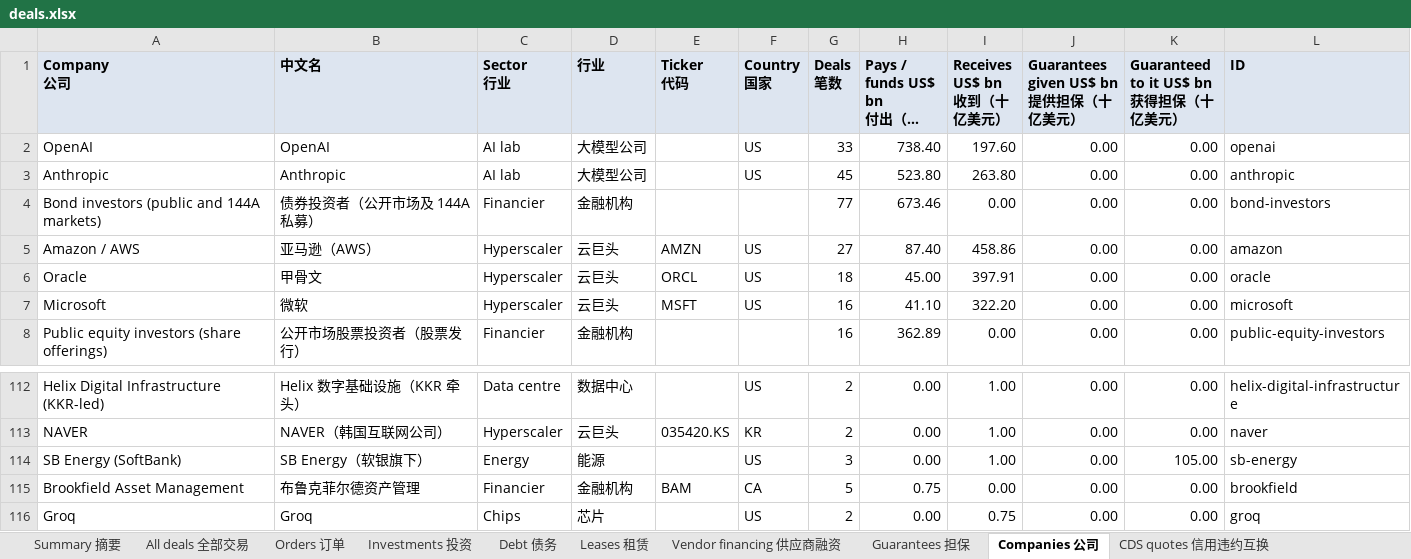
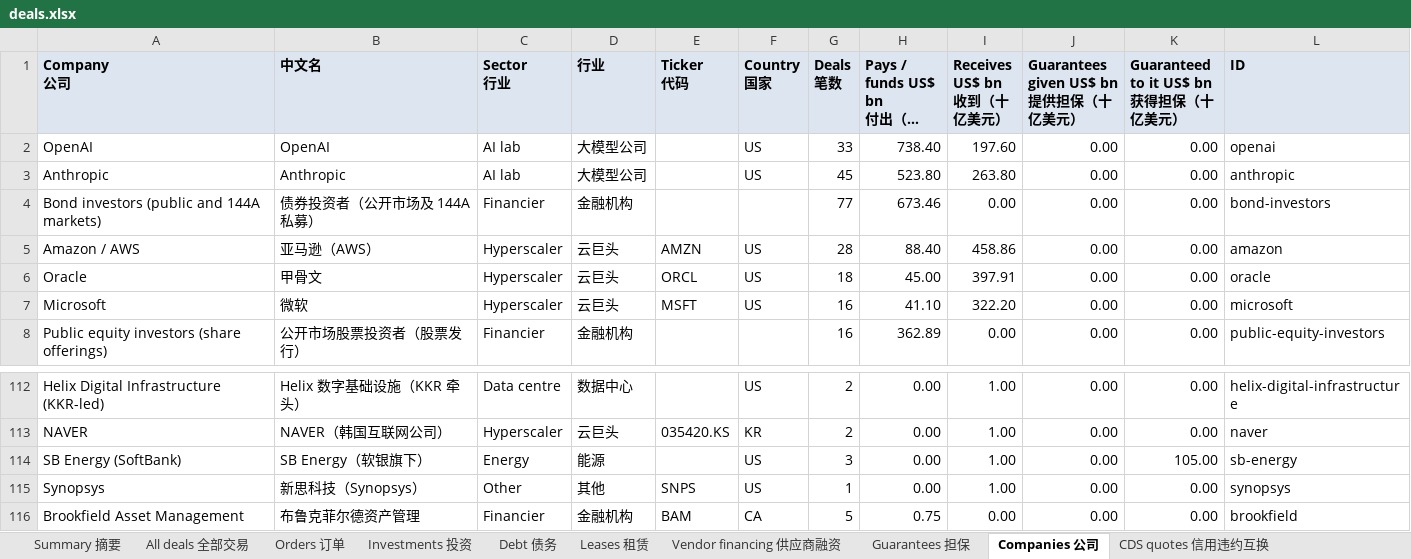
Before and after one commit to heyneww/GL-AI-live, an Excel workbook: data/v1/deals.xlsx, sheet Companies 公司, drawn as a sheet; only a part is shown, gaps mark what is left out; the shorter side is filled out with more unchanged rows; long unchanged cells end in …; values as stored, in another font and other column widths than the file's, no borders; the diff names each change by its address in the sheet, - before the commit and + after, or states it on an @@ line.

```diff
--- a/data/v1/deals.xlsx (sheet Companies 公司)
+++ b/data/v1/deals.xlsx (sheet Companies 公司)
-G5 (Deals 笔数): 27
+G5 (Deals 笔数): 28
-H5 (Pays / funds US$ bn 付出（十亿美元）): 87.40
+H5 (Pays / funds US$ bn 付出（十亿美元）): 88.40
+row 115: Synopsys | 新思科技（Synopsys） | Other | 其他 | SNPS | US | 1 | 0.00 | 1.00 | 0.00 | 0.00 | synopsys
```
Also changed, not shown: sheet Orders 订单, sheet All deals 全部交易, sheet Summary 摘要, 14 other files.
